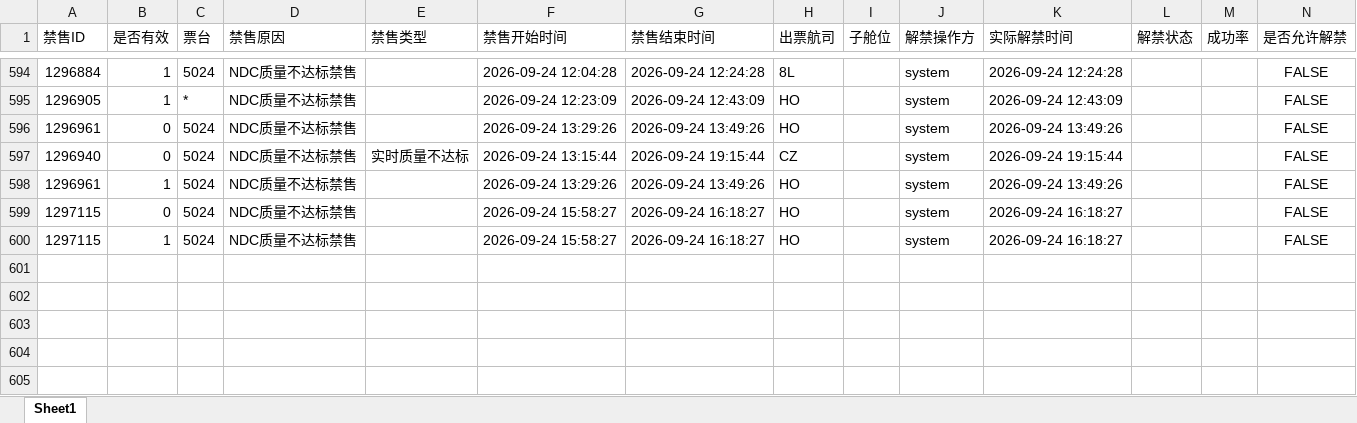
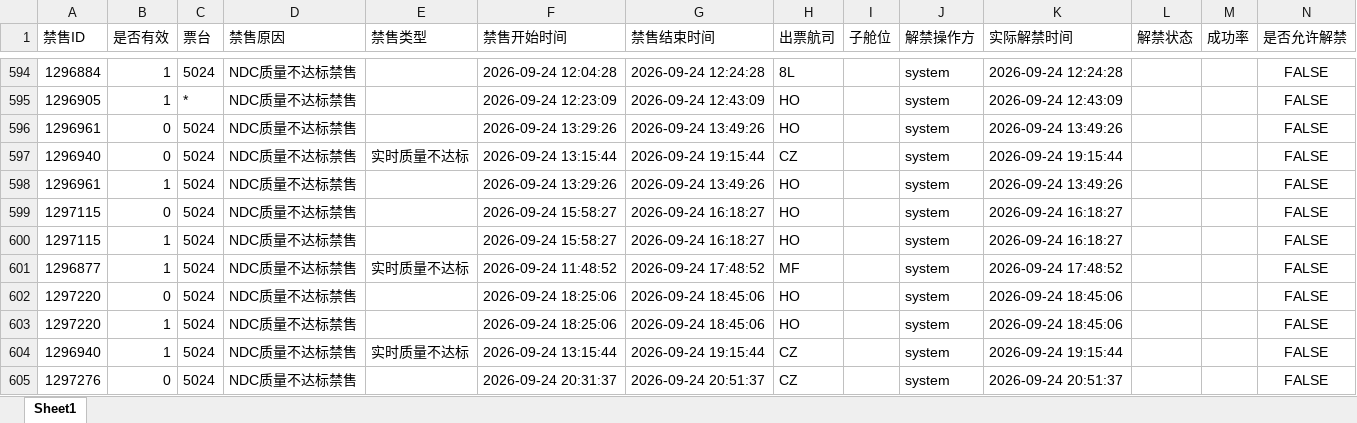
Before and after one commit to LUOcheng487/-, an Excel workbook: data/智行.xlsx, sheet Sheet1, drawn as a sheet; only a part is shown, gaps mark what is left out; values as stored, in another font and other column widths than the file's, no borders; the diff names each change by its address in the sheet, - before the commit and + after, or states it on an @@ line.

```diff
--- a/data/智行.xlsx (sheet Sheet1)
+++ b/data/智行.xlsx (sheet Sheet1)
+row 601: 1296877 | 1 | 5024 | NDC质量不达标禁售 | 实时质量不达标 | 2026-09-24 11:48:52 | 2026-09-24 17:48:52 | MF |  | system | 2026-09-24 17:48:52 |  |  | FALSE
+row 602: 1297220 | 0 | 5024 | NDC质量不达标禁售 |  | 2026-09-24 18:25:06 | 2026-09-24 18:45:06 | HO |  | system | 2026-09-24 18:45:06 |  |  | FALSE
+row 603: 1297220 | 1 | 5024 | NDC质量不达标禁售 |  | 2026-09-24 18:25:06 | 2026-09-24 18:45:06 | HO |  | system | 2026-09-24 18:45:06 |  |  | FALSE
+row 604: 1296940 | 1 | 5024 | NDC质量不达标禁售 | 实时质量不达标 | 2026-09-24 13:15:44 | 2026-09-24 19:15:44 | CZ |  | system | 2026-09-24 19:15:44 |  |  | FALSE
+row 605: 1297276 | 0 | 5024 | NDC质量不达标禁售 |  | 2026-09-24 20:31:37 | 2026-09-24 20:51:37 | CZ |  | system | 2026-09-24 20:51:37 |  |  | FALSE
```
Also changed, not shown: data/去哪儿xss.xlsx, data/携程.xlsx, 2 other files.
